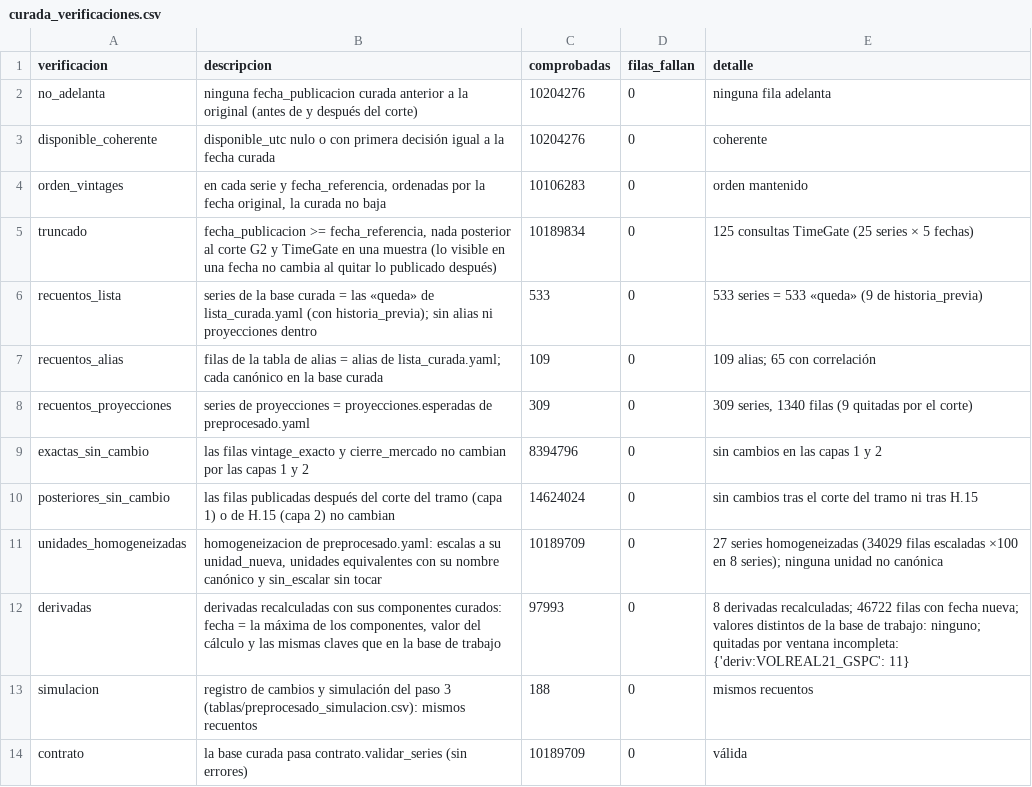
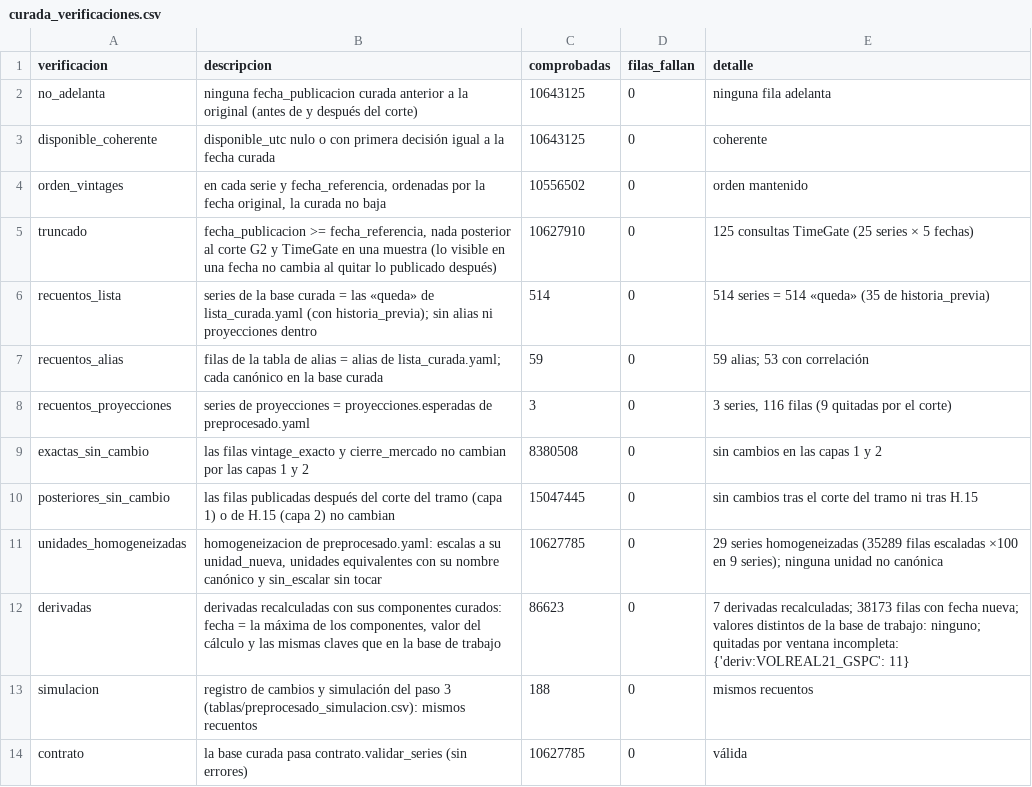
Before and after one commit to Romequinco/regime-aware-macro-equity, a CSV file: results/ingesta/mercados_series/tablas/curada_verificaciones.csv, drawn as a sheet.

```diff
--- a/results/ingesta/mercados_series/tablas/curada_verificaciones.csv
+++ b/results/ingesta/mercados_series/tablas/curada_verificaciones.csv
@@ -1,14 +1,14 @@
 verificacion,descripcion,comprobadas,filas_fallan,detalle
-no_adelanta,ninguna fecha_publicacion curada anterior a la original (antes de y después del corte),10204276,0,ninguna fila adelanta
-disponible_coherente,disponible_utc nulo o con primera decisión igual a la fecha curada,10204276,0,coherente
-orden_vintages,"en cada serie y fecha_referencia, ordenadas por la fecha original, la curada no baja",10106283,0,orden mantenido
-truncado,"fecha_publicacion >= fecha_referencia, nada posterior al corte G2 y TimeGate en una muestra (lo visible en una fecha no cambia al quitar lo publicado después)",10189834,0,125 consultas TimeGate (25 series × 5 fechas)
-recuentos_lista,series de la base curada = las «queda» de lista_curada.yaml (con historia_previa); sin alias ni proyecciones dentro,533,0,533 series = 533 «queda» (9 de historia_previa)
-recuentos_alias,filas de la tabla de alias = alias de lista_curada.yaml; cada canónico en la base curada,109,0,109 alias; 65 con correlación
-recuentos_proyecciones,series de proyecciones = proyecciones.esperadas de preprocesado.yaml,309,0,"309 series, 1340 filas (9 quitadas por el corte)"
-exactas_sin_cambio,las filas vintage_exacto y cierre_mercado no cambian por las capas 1 y 2,8394796,0,sin cambios en las capas 1 y 2
-posteriores_sin_cambio,las filas publicadas después del corte del tramo (capa 1) o de H.15 (capa 2) no cambian,14624024,0,sin cambios tras el corte del tramo ni tras H.15
-unidades_homogeneizadas,"homogeneizacion de preprocesado.yaml: escalas a su unidad_nueva, unidades equivalentes con su nombre canónico y sin_escalar sin tocar",10189709,0,27 series homogeneizadas (34029 filas escaladas ×100 en 8 series); ninguna unidad no canónica
-derivadas,"derivadas recalculadas con sus componentes curados: fecha = la máxima de los componentes, valor del cálculo y las mismas claves que en la base de trabajo",97993,0,8 derivadas recalculadas; 46722 filas con fecha nueva; valores distintos de la base de trabajo: ninguno; quitadas por ventana incompleta: {'deriv:VOLREAL21_GSPC': 11}
+no_adelanta,ninguna fecha_publicacion curada anterior a la original (antes de y después del corte),10643125,0,ninguna fila adelanta
+disponible_coherente,disponible_utc nulo o con primera decisión igual a la fecha curada,10643125,0,coherente
+orden_vintages,"en cada serie y fecha_referencia, ordenadas por la fecha original, la curada no baja",10556502,0,orden mantenido
+truncado,"fecha_publicacion >= fecha_referencia, nada posterior al corte G2 y TimeGate en una muestra (lo visible en una fecha no cambia al quitar lo publicado después)",10627910,0,125 consultas TimeGate (25 series × 5 fechas)
+recuentos_lista,series de la base curada = las «queda» de lista_curada.yaml (con historia_previa); sin alias ni proyecciones dentro,514,0,514 series = 514 «queda» (35 de historia_previa)
+recuentos_alias,filas de la tabla de alias = alias de lista_curada.yaml; cada canónico en la base curada,59,0,59 alias; 53 con correlación
+recuentos_proyecciones,series de proyecciones = proyecciones.esperadas de preprocesado.yaml,3,0,"3 series, 116 filas (9 quitadas por el corte)"
+exactas_sin_cambio,las filas vintage_exacto y cierre_mercado no cambian por las capas 1 y 2,8380508,0,sin cambios en las capas 1 y 2
+posteriores_sin_cambio,las filas publicadas después del corte del tramo (capa 1) o de H.15 (capa 2) no cambian,15047445,0,sin cambios tras el corte del tramo ni tras H.15
+unidades_homogeneizadas,"homogeneizacion de preprocesado.yaml: escalas a su unidad_nueva, unidades equivalentes con su nombre canónico y sin_escalar sin tocar",10627785,0,29 series homogeneizadas (35289 filas escaladas ×100 en 9 series); ninguna unidad no canónica
+derivadas,"derivadas recalculadas con sus componentes curados: fecha = la máxima de los componentes, valor del cálculo y las mismas claves que en la base de trabajo",86623,0,7 derivadas recalculadas; 38173 filas con fecha nueva; valores distintos de la base de trabajo: ninguno; quitadas por ventana incompleta: {'deriv:VOLREAL21_GSPC': 11}
 simulacion,registro de cambios y simulación del paso 3 (tablas/preprocesado_simulacion.csv): mismos recuentos,188,0,mismos recuentos
-contrato,la base curada pasa contrato.validar_series (sin errores),10189709,0,válida
+contrato,la base curada pasa contrato.validar_series (sin errores),10627785,0,válida
```
Also changed, not shown: results/ingesta/mercados_series/tablas/cobertura_series.csv, results/ingesta/mercados_series/tablas/curada_resumen.csv, 22 other files.
